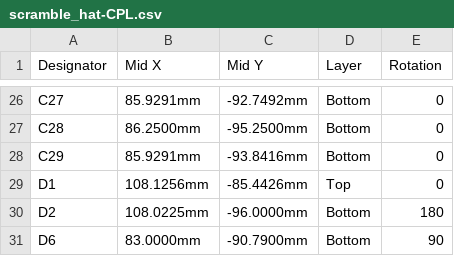
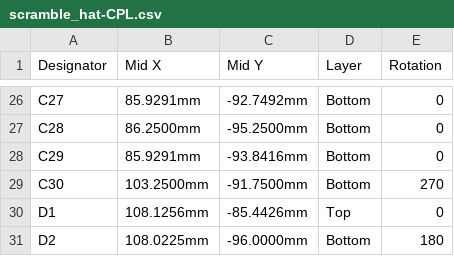
Before and after one commit to scrambletools/ES8389-Hat, a CSV file: fab/scramble_hat-CPL.csv, drawn as a sheet; only a part is shown, gaps mark what is left out; the shorter side is filled out with more unchanged rows.

```diff
--- a/fab/scramble_hat-CPL.csv
+++ b/fab/scramble_hat-CPL.csv
@@ -28,2 +28,3 @@ C28,86.2500mm,-95.2500mm,Bottom,0
 C29,85.9291mm,-93.8416mm,Bottom,0
+C30,103.2500mm,-91.7500mm,Bottom,270
 D1,108.1256mm,-85.4426mm,Top,0
```
Also changed, not shown: fab/scramble_hat-BOM.csv, 11 other files.
